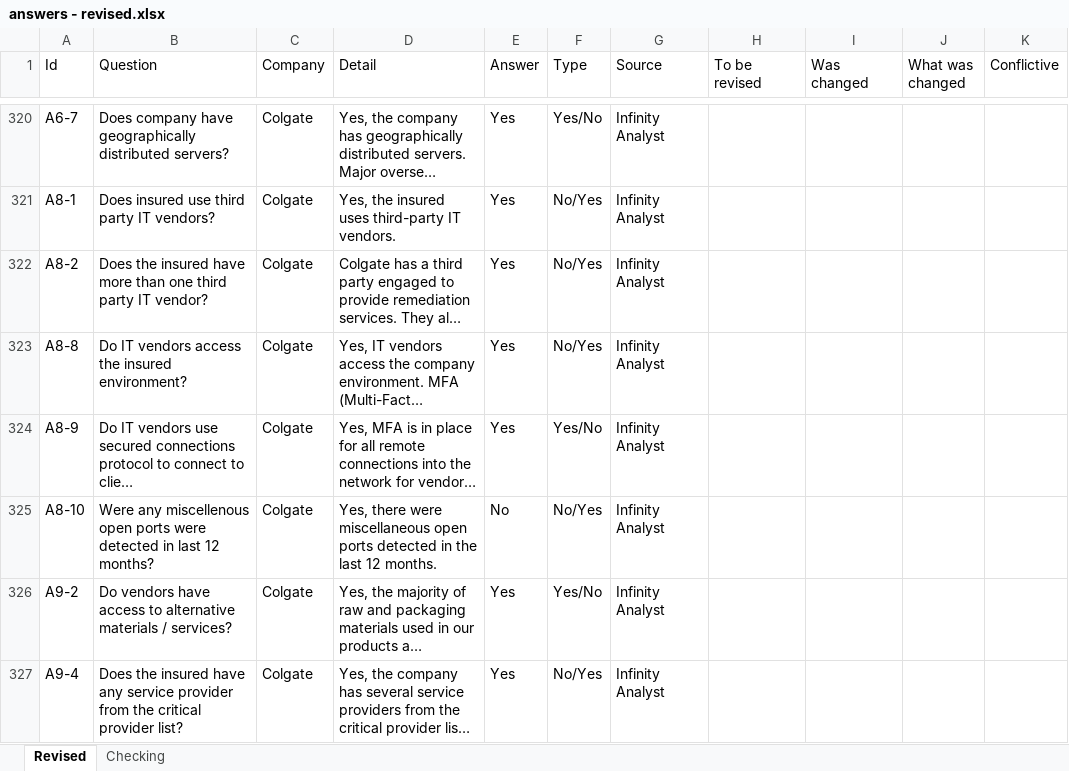
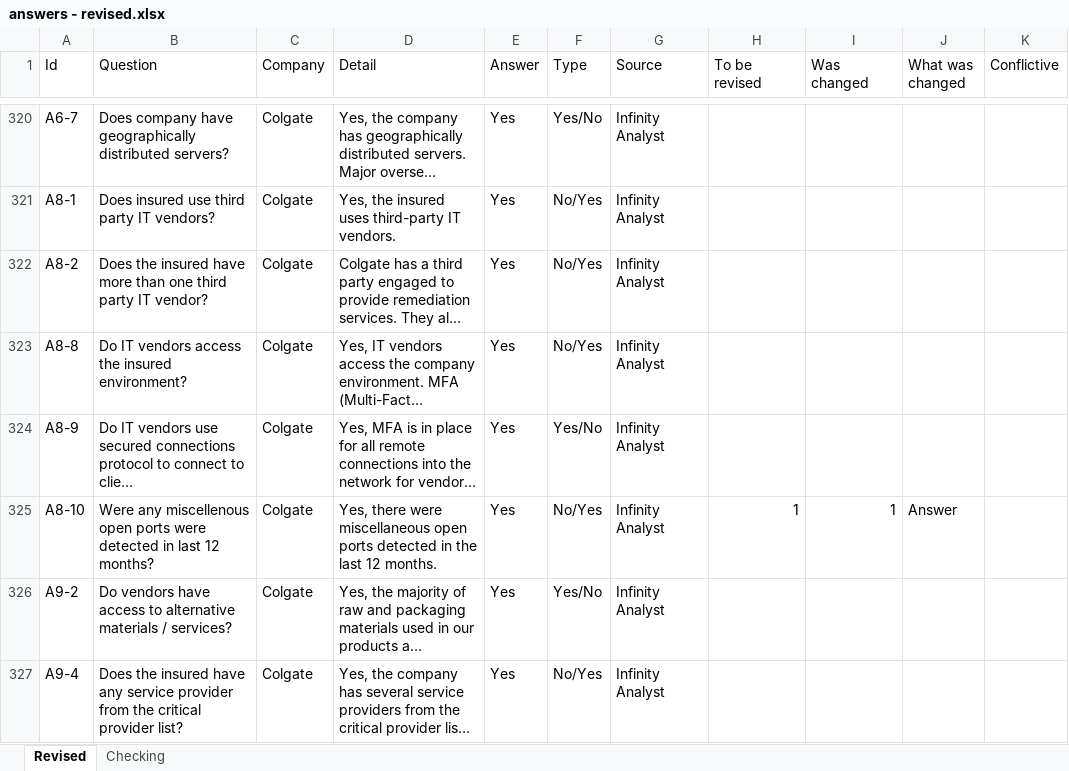
Before and after one commit to seaceved/some-data, an Excel workbook: answers - revised.xlsx, sheet Revised, drawn as a sheet; only a part is shown, gaps mark what is left out; long unchanged cells end in …; values as stored, in another font and other column widths than the file's, no borders; the diff names each change by its address in the sheet, - before the commit and + after, or states it on an @@ line.

Commit message:
Some files

```diff
--- a/answers - revised.xlsx (sheet Revised)
+++ b/answers - revised.xlsx (sheet Revised)
-E325 (Answer): No
+E325 (Answer): Yes
-H325 (To be revised): (empty)
+H325 (To be revised): 1
-I325 (Was changed): (empty)
+I325 (Was changed): 1
-J325 (What was changed): (empty)
+J325 (What was changed): Answer
```
